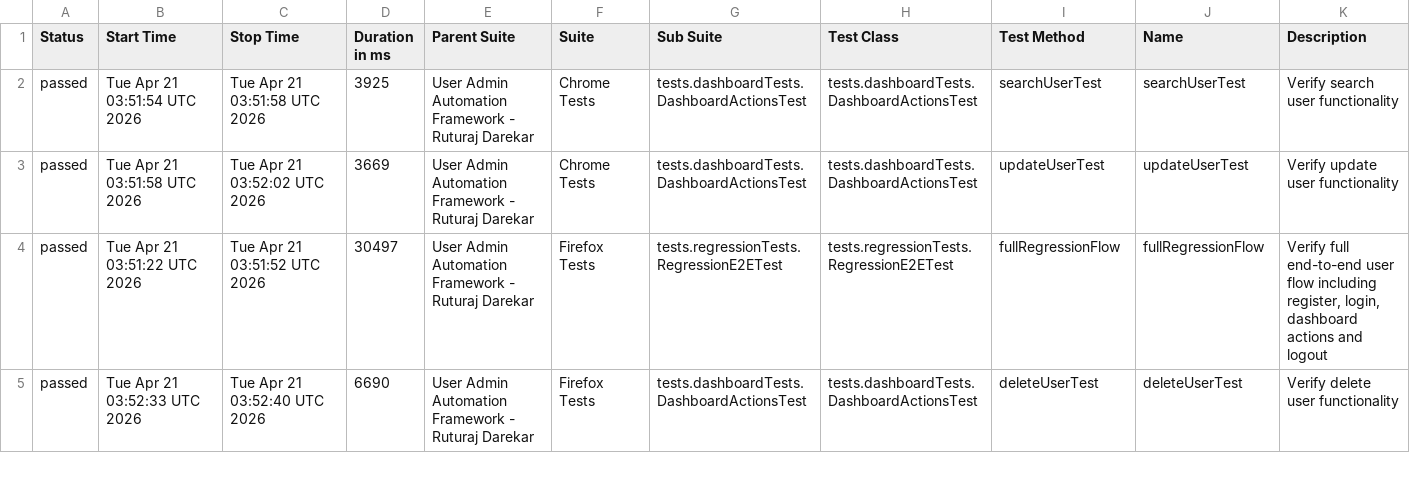
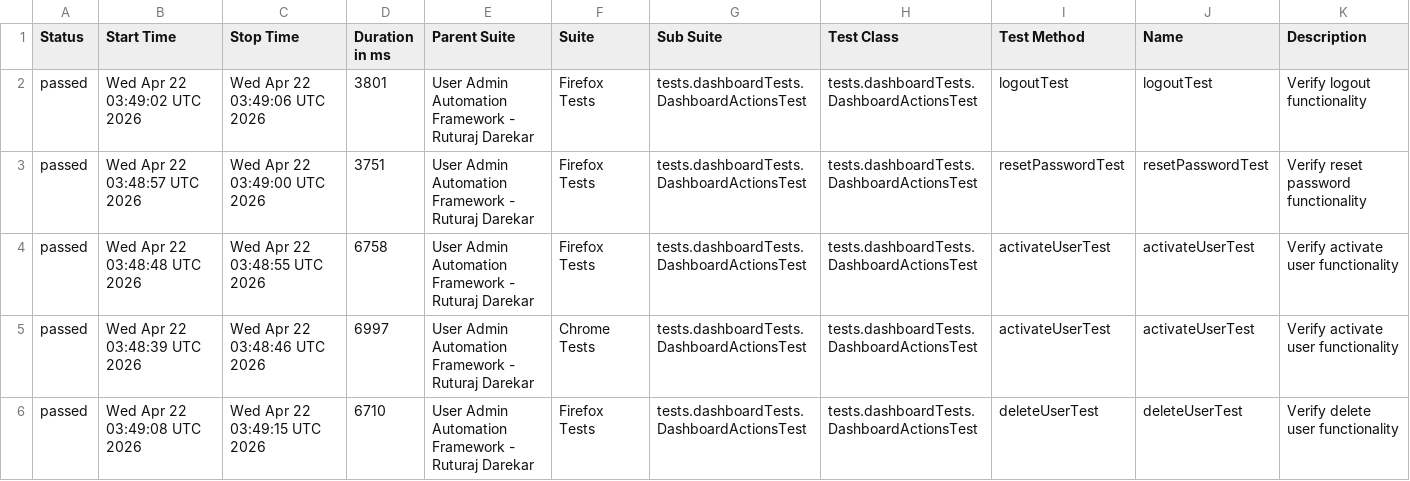
Before and after one commit to Ruturaj0861/user-admin-automation, a CSV file: data/suites.csv, drawn as a sheet; only a part is shown; the diff covers the shown part only.

```diff
--- a/data/suites.csv
+++ b/data/suites.csv
@@ -1,5 +1,6 @@
 "Status","Start Time","Stop Time","Duration in ms","Parent Suite","Suite","Sub Suite","Test Class","Test Method","Name","Description"
-"passed","Tue Apr 21 03:51:54 UTC 2026","Tue Apr 21 03:51:58 UTC 2026","3925","User Admin Automation Framework - Ruturaj Darekar","Chrome Tests","tests.dashboardTests.DashboardActionsTest","tests.dashboardTests.DashboardActionsTest","searchUserTest","searchUserTest","Verify search user functionality"
-"passed","Tue Apr 21 03:51:58 UTC 2026","Tue Apr 21 03:52:02 UTC 2026","3669","User Admin Automation Framework - Ruturaj Darekar","Chrome Tests","tests.dashboardTests.DashboardActionsTest","tests.dashboardTests.DashboardActionsTest","updateUserTest","updateUserTest","Verify update user functionality"
-"passed","Tue Apr 21 03:51:22 UTC 2026","Tue Apr 21 03:51:52 UTC 2026","30497","User Admin Automation Framework - Ruturaj Darekar","Firefox Tests","tests.regressionTests.RegressionE2ETest","tests.regressionTests.RegressionE2ETest","fullRegressionFlow","fullRegressionFlow","Verify full end-to-end user flow including register, login, dashboard actions and logout"
-"passed","Tue Apr 21 03:52:33 UTC 2026","Tue Apr 21 03:52:40 UTC 2026","6690","User Admin Automation Framework - Ruturaj Darekar","Firefox Tests","tests.dashboardTests.DashboardActionsTest","tests.dashboardTests.DashboardActionsTest","deleteUserTest","deleteUserTest","Verify delete user functionality"
+"passed","Wed Apr 22 03:49:02 UTC 2026","Wed Apr 22 03:49:06 UTC 2026","3801","User Admin Automation Framework - Ruturaj Darekar","Firefox Tests","tests.dashboardTests.DashboardActionsTest","tests.dashboardTests.DashboardActionsTest","logoutTest","logoutTest","Verify logout functionality"
+"passed","Wed Apr 22 03:48:57 UTC 2026","Wed Apr 22 03:49:00 UTC 2026","3751","User Admin Automation Framework - Ruturaj Darekar","Firefox Tests","tests.dashboardTests.DashboardActionsTest","tests.dashboardTests.DashboardActionsTest","resetPasswordTest","resetPasswordTest","Verify reset password functionality"
+"passed","Wed Apr 22 03:48:48 UTC 2026","Wed Apr 22 03:48:55 UTC 2026","6758","User Admin Automation Framework - Ruturaj Darekar","Firefox Tests","tests.dashboardTests.DashboardActionsTest","tests.dashboardTests.DashboardActionsTest","activateUserTest","activateUserTest","Verify activate user functionality"
+"passed","Wed Apr 22 03:48:39 UTC 2026","Wed Apr 22 03:48:46 UTC 2026","6997","User Admin Automation Framework - Ruturaj Darekar","Chrome Tests","tests.dashboardTests.DashboardActionsTest","tests.dashboardTests.DashboardActionsTest","activateUserTest","activateUserTest","Verify activate user functionality"
+"passed","Wed Apr 22 03:49:08 UTC 2026","Wed Apr 22 03:49:15 UTC 2026","6710","User Admin Automation Framework - Ruturaj Darekar","Firefox Tests","tests.dashboardTests.DashboardActionsTest","tests.dashboardTests.DashboardActionsTest","deleteUserTest","deleteUserTest","Verify delete user functionality"
```
Also changed, not shown: 1 added row, 2 removed rows and 90 edited cells elsewhere in this file, data/behaviors.csv, 54 other files.
